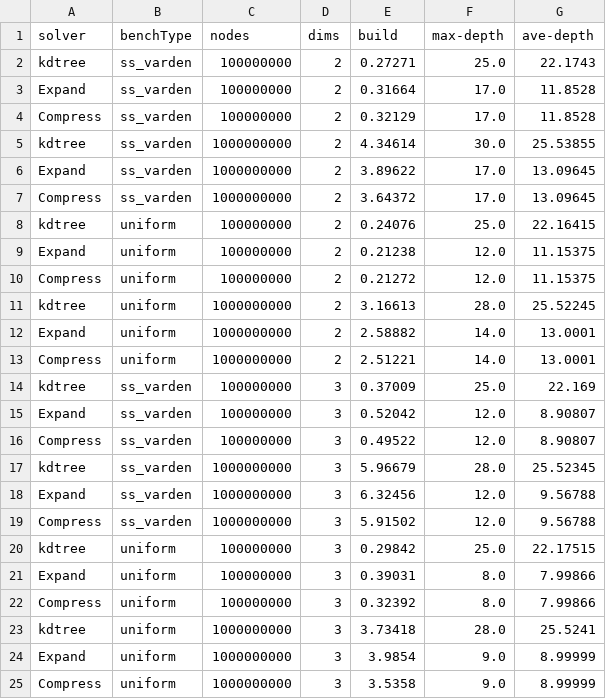
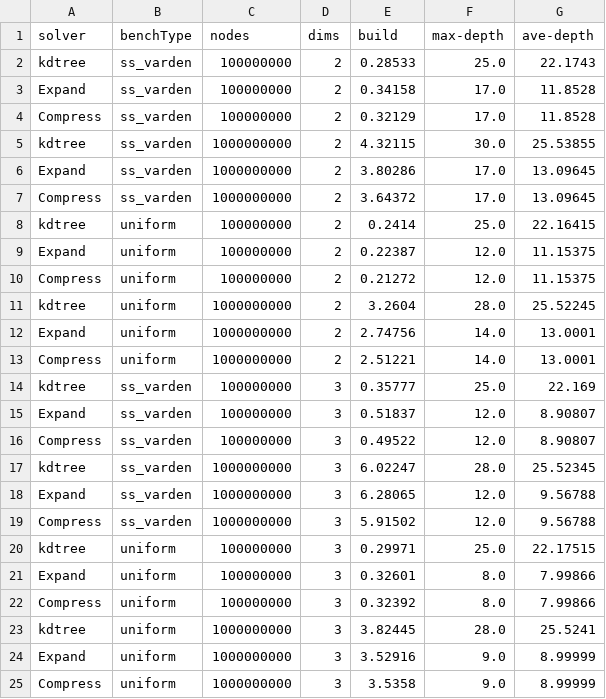
Before and after one commit to ucrparlay/SpaceTreeLib, a CSV file: script/data/build.csv, drawn as a sheet.

```diff
--- a/script/data/build.csv
+++ b/script/data/build.csv
@@ -1,25 +1,25 @@
 solver,benchType,nodes,dims,build,max-depth,ave-depth
-kdtree,ss_varden,100000000,2,0.27271,25.0,22.1743
-Expand,ss_varden,100000000,2,0.31664,17.0,11.8528
+kdtree,ss_varden,100000000,2,0.28533,25.0,22.1743
+Expand,ss_varden,100000000,2,0.34158,17.0,11.8528
 Compress,ss_varden,100000000,2,0.32129,17.0,11.8528
-kdtree,ss_varden,1000000000,2,4.34614,30.0,25.53855
-Expand,ss_varden,1000000000,2,3.89622,17.0,13.09645
+kdtree,ss_varden,1000000000,2,4.32115,30.0,25.53855
+Expand,ss_varden,1000000000,2,3.80286,17.0,13.09645
 Compress,ss_varden,1000000000,2,3.64372,17.0,13.09645
-kdtree,uniform,100000000,2,0.24076,25.0,22.16415
-Expand,uniform,100000000,2,0.21238,12.0,11.15375
+kdtree,uniform,100000000,2,0.2414,25.0,22.16415
+Expand,uniform,100000000,2,0.22387,12.0,11.15375
 Compress,uniform,100000000,2,0.21272,12.0,11.15375
-kdtree,uniform,1000000000,2,3.16613,28.0,25.52245
-Expand,uniform,1000000000,2,2.58882,14.0,13.0001
+kdtree,uniform,1000000000,2,3.2604,28.0,25.52245
+Expand,uniform,1000000000,2,2.74756,14.0,13.0001
 Compress,uniform,1000000000,2,2.51221,14.0,13.0001
-kdtree,ss_varden,100000000,3,0.37009,25.0,22.169
-Expand,ss_varden,100000000,3,0.52042,12.0,8.90807
+kdtree,ss_varden,100000000,3,0.35777,25.0,22.169
+Expand,ss_varden,100000000,3,0.51837,12.0,8.90807
 Compress,ss_varden,100000000,3,0.49522,12.0,8.90807
-kdtree,ss_varden,1000000000,3,5.96679,28.0,25.52345
-Expand,ss_varden,1000000000,3,6.32456,12.0,9.56788
+kdtree,ss_varden,1000000000,3,6.02247,28.0,25.52345
+Expand,ss_varden,1000000000,3,6.28065,12.0,9.56788
 Compress,ss_varden,1000000000,3,5.91502,12.0,9.56788
-kdtree,uniform,100000000,3,0.29842,25.0,22.17515
-Expand,uniform,100000000,3,0.39031,8.0,7.99866
+kdtree,uniform,100000000,3,0.29971,25.0,22.17515
+Expand,uniform,100000000,3,0.32601,8.0,7.99866
 Compress,uniform,100000000,3,0.32392,8.0,7.99866
-kdtree,uniform,1000000000,3,3.73418,28.0,25.5241
-Expand,uniform,1000000000,3,3.9854,9.0,8.99999
+kdtree,uniform,1000000000,3,3.82445,28.0,25.5241
+Expand,uniform,1000000000,3,3.52916,9.0,8.99999
 Compress,uniform,1000000000,3,3.5358,9.0,8.99999
```
Also changed, not shown: script/data/knn.csv, 16 other files.
